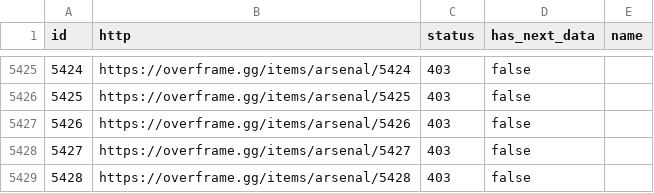
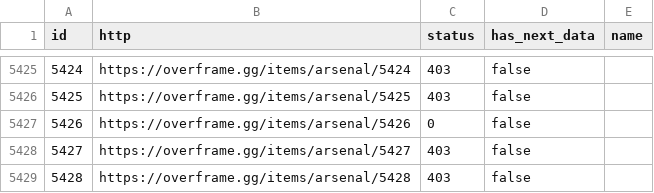
Before and after one commit to CephalonWodan/Cephalon-Wodan, a CSV file: data/overframe/OF_index.csv, drawn as a sheet; only a part is shown, gaps mark what is left out.

```diff
--- a/data/overframe/OF_index.csv
+++ b/data/overframe/OF_index.csv
@@ -5426,3 +5426,3 @@ id,http,status,has_next_data,name
 5425,https://overframe.gg/items/arsenal/5425,403,false,
-5426,https://overframe.gg/items/arsenal/5426,403,false,
+5426,https://overframe.gg/items/arsenal/5426,0,false,
 5427,https://overframe.gg/items/arsenal/5427,403,false,
```
